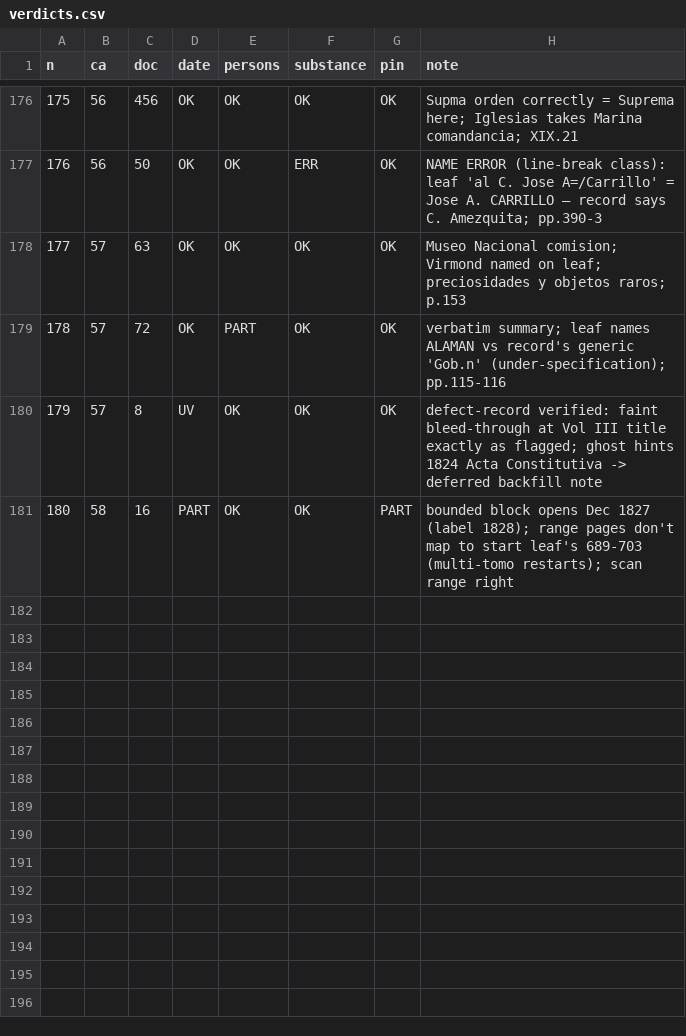
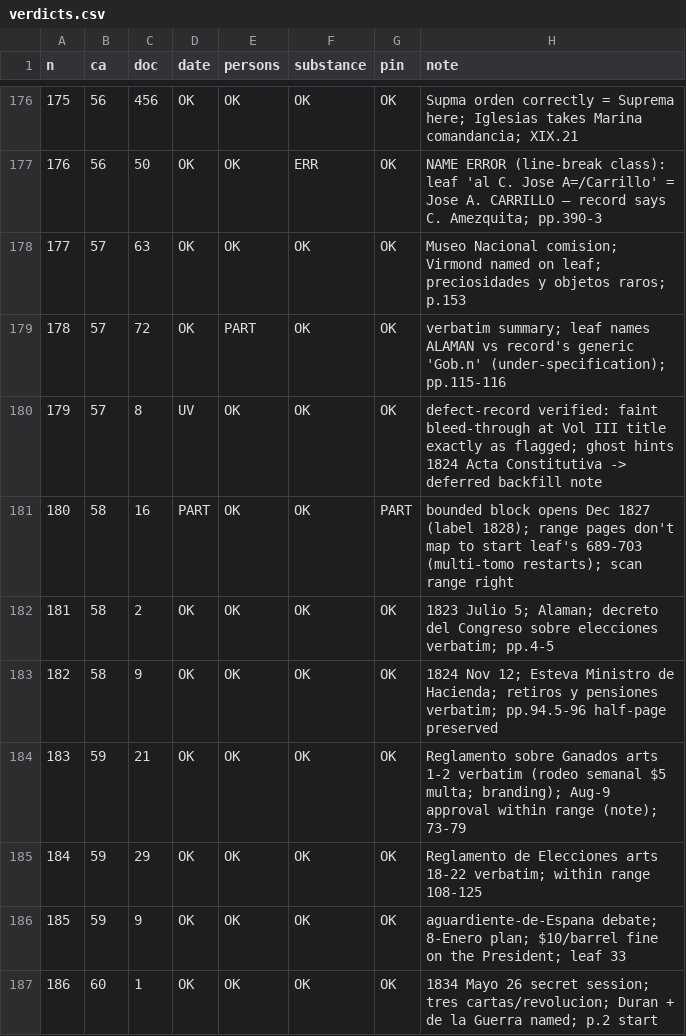
Before and after one commit to Aodhanm/archives-of-california, a CSV file: audit/verdicts.csv, drawn as a sheet; only a part is shown, gaps mark what is left out.

```diff
--- a/audit/verdicts.csv
+++ b/audit/verdicts.csv
@@ -181 +181,7 @@ n,ca,doc,date,persons,substance,pin,note
 180,58,16,PART,OK,OK,PART,"bounded block opens Dec 1827 (label 1828); range pages don't map to start leaf's 689-703 (multi-tomo restarts); scan range right"
+181,58,2,OK,OK,OK,OK,"1823 Julio 5; Alaman; decreto del Congreso sobre elecciones verbatim; pp.4-5"
+182,58,9,OK,OK,OK,OK,"1824 Nov 12; Esteva Ministro de Hacienda; retiros y pensiones verbatim; pp.94.5-96 half-page preserved"
+183,59,21,OK,OK,OK,OK,"Reglamento sobre Ganados arts 1-2 verbatim (rodeo semanal $5 multa; branding); Aug-9 approval within range (note); 73-79"
+184,59,29,OK,OK,OK,OK,"Reglamento de Elecciones arts 18-22 verbatim; within range 108-125"
+185,59,9,OK,OK,OK,OK,"aguardiente-de-Espana debate; 8-Enero plan; $10/barrel fine on the President; leaf 33"
+186,60,1,OK,OK,OK,OK,"1834 Mayo 26 secret session; tres cartas/revolucion; Duran + de la Guerra named; p.2 start"
```
Also changed, not shown: 2 other files.
